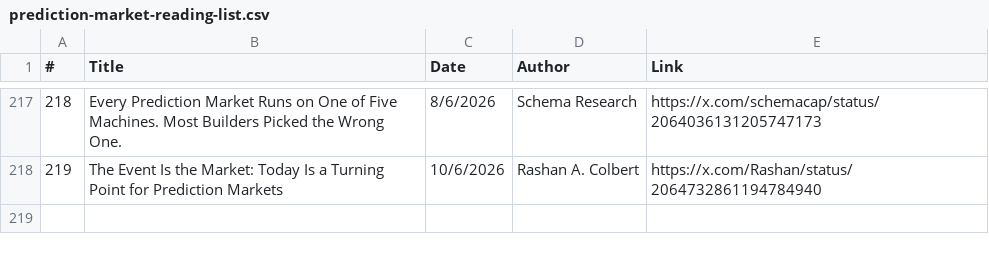
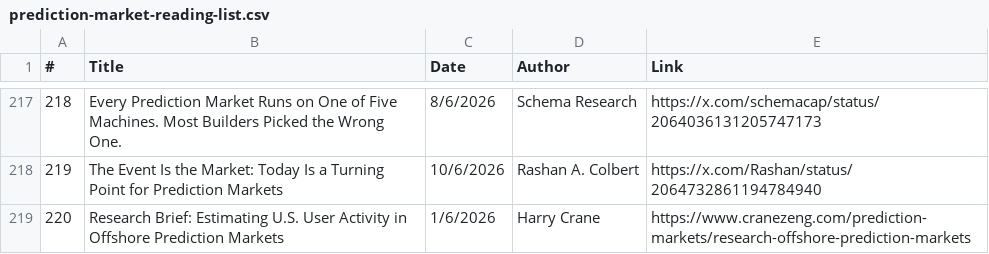
Before and after one commit to michaellwy/onprediction, a CSV file: prediction-market-reading-list.csv, drawn as a sheet; only a part is shown, gaps mark what is left out.

Commit message:
Add article 220: Estimating U.S. User Activity in Offshore Prediction Markets (#128)

```diff
--- a/prediction-market-reading-list.csv
+++ b/prediction-market-reading-list.csv
@@ -218 +218,2 @@
 219,"The Event Is the Market: Today Is a Turning Point for Prediction Markets",10/6/2026,Rashan A. Colbert,https://x.com/Rashan/status/2064732861194784940
+220,"Research Brief: Estimating U.S. User Activity in Offshore Prediction Markets",1/6/2026,"Harry Crane",https://www.cranezeng.com/prediction-markets/research-offshore-prediction-markets
```
Also changed, not shown: 3 other files.
